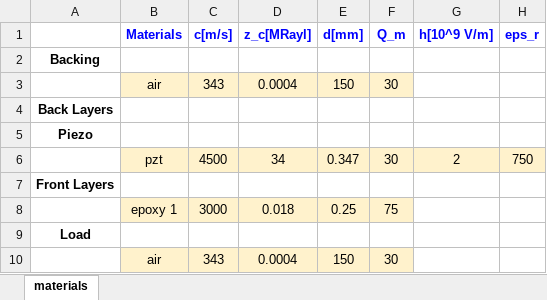
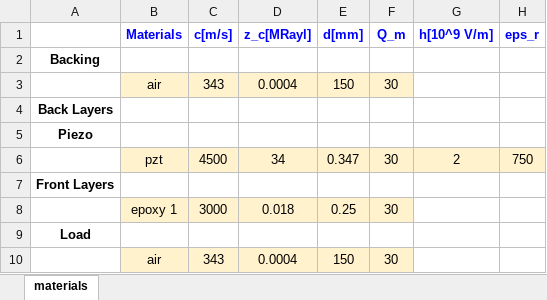
Before and after one commit to Mats44/new_xtrans, an Excel workbook: parameters/struct_1front_0back_air_air.xlsx, sheet materials, drawn as a sheet; values as stored, in another font and other column widths than the file's, no borders; conditional formats not drawn; the diff names each change by its address in the sheet, - before the commit and + after, or states it on an @@ line.

```diff
--- a/parameters/struct_1front_0back_air_air.xlsx (sheet materials)
+++ b/parameters/struct_1front_0back_air_air.xlsx (sheet materials)
-F8 (Q_m): 75
+F8 (Q_m): 30
```
Also changed, not shown: parameters/struct_0front_1back_water_air.xlsx, parameters/struct_0front_3back_water_air.xlsx, 45 other files.
